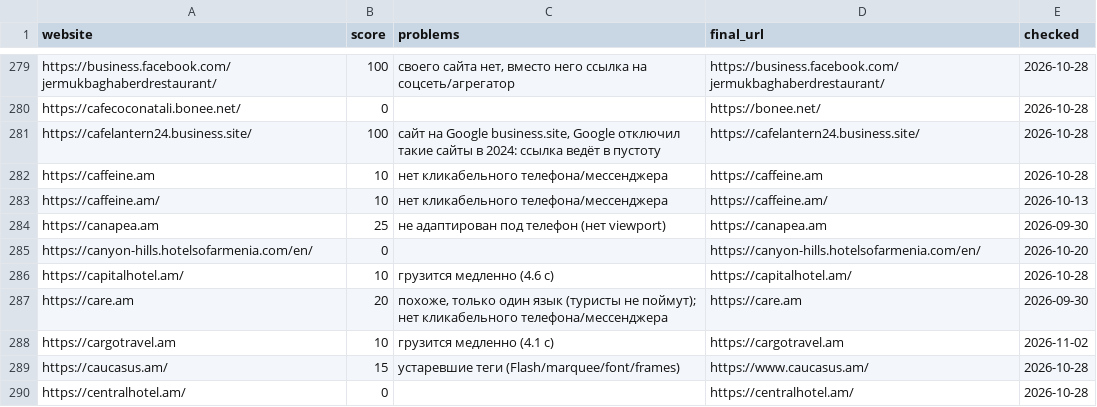
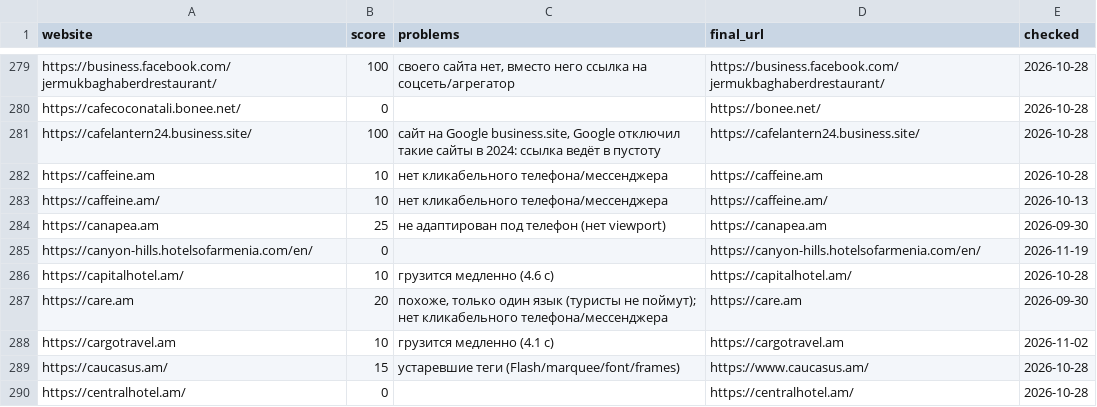
Before and after one commit to 790azat/prospecting, a CSV file: data/audit_cache.csv, drawn as a sheet; only a part is shown, gaps mark what is left out.

```diff
--- a/data/audit_cache.csv
+++ b/data/audit_cache.csv
@@ -284,3 +284,3 @@ https://caffeine.am/,10,нет кликабельного телефона/ме
 https://canapea.am,25,не адаптирован под телефон (нет viewport),https://canapea.am,2026-09-30
-https://canyon-hills.hotelsofarmenia.com/en/,0,,https://canyon-hills.hotelsofarmenia.com/en/,2026-10-20
+https://canyon-hills.hotelsofarmenia.com/en/,0,,https://canyon-hills.hotelsofarmenia.com/en/,2026-11-19
 https://capitalhotel.am/,10,грузится медленно (4.6 c),https://capitalhotel.am/,2026-10-28
```
Also changed, not shown: data/businesses.csv.
